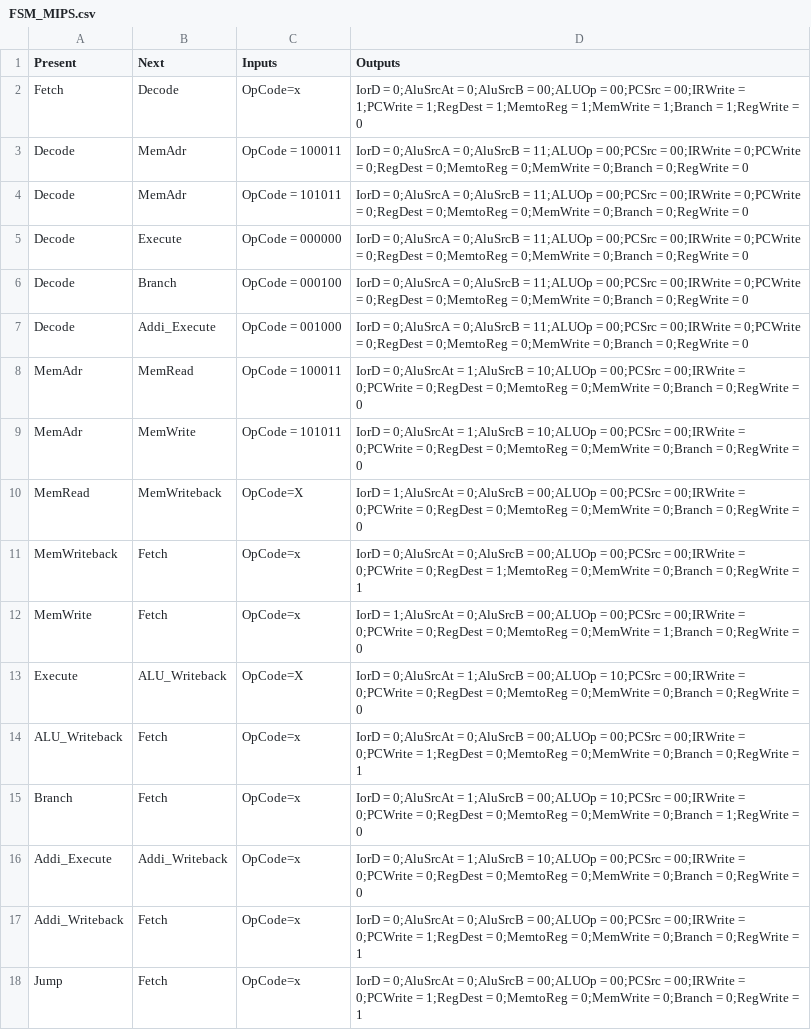
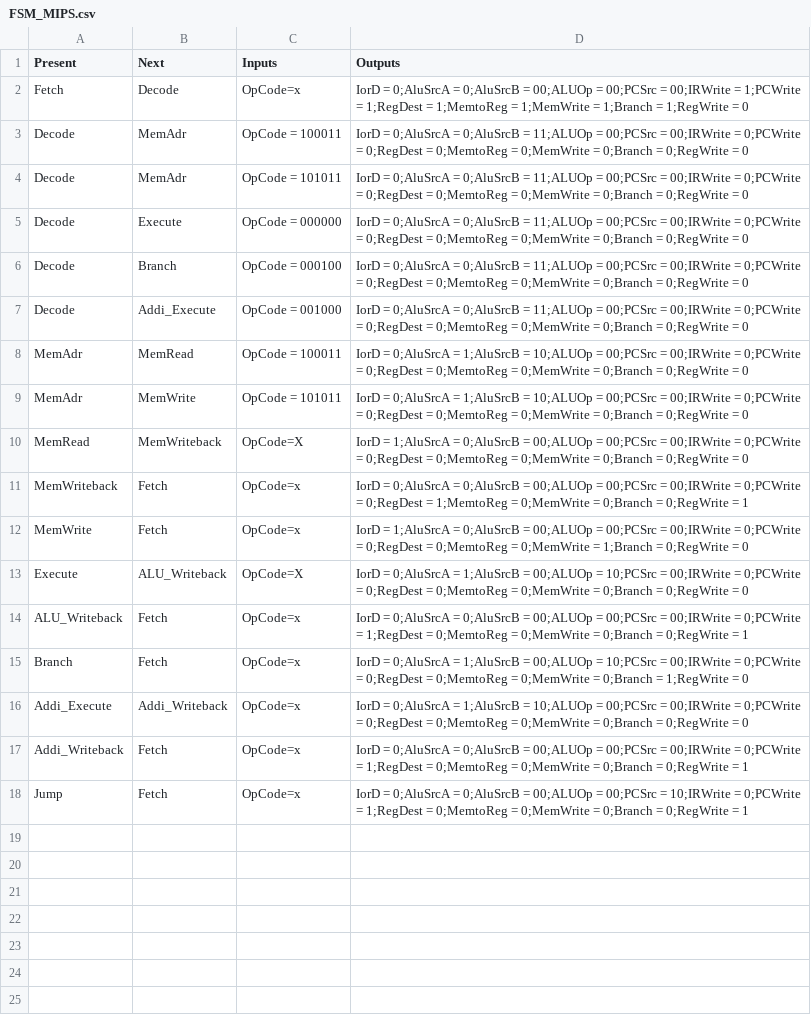
Before and after one commit to Carlos-RRendon/state-machine-gen, a CSV file: FSM_MIPS.csv, drawn as a sheet.

```diff
--- a/FSM_MIPS.csv
+++ b/FSM_MIPS.csv
@@ -1,3 +1,3 @@
 Present,Next,Inputs,Outputs
-Fetch,Decode,OpCode=x,IorD = 0;AluSrcAt = 0;AluSrcB = 00;ALUOp = 00;PCSrc = 00;IRWrite = 1;PCWrite = 1;RegDest = 1;MemtoReg = 1;MemWrite = 1;Branch = 1;RegWrite = 0
+Fetch,Decode,OpCode=x,IorD = 0;AluSrcA = 0;AluSrcB = 00;ALUOp = 00;PCSrc = 00;IRWrite = 1;PCWrite = 1;RegDest = 1;MemtoReg = 1;MemWrite = 1;Branch = 1;RegWrite = 0
 Decode,MemAdr,OpCode = 100011,IorD = 0;AluSrcA = 0;AluSrcB = 11;ALUOp = 00;PCSrc = 00;IRWrite = 0;PCWrite = 0;RegDest = 0;MemtoReg = 0;MemWrite = 0;Branch = 0;RegWrite = 0
@@ -7,12 +7,12 @@ Decode,Branch,OpCode = 000100,IorD = 0;AluSrcA = 0;AluSrcB = 11;ALUOp = 00;PCSrc
 Decode,Addi_Execute,OpCode = 001000,IorD = 0;AluSrcA = 0;AluSrcB = 11;ALUOp = 00;PCSrc = 00;IRWrite = 0;PCWrite = 0;RegDest = 0;MemtoReg = 0;MemWrite = 0;Branch = 0;RegWrite = 0
-MemAdr,MemRead,OpCode = 100011,IorD = 0;AluSrcAt = 1;AluSrcB = 10;ALUOp = 00;PCSrc = 00;IRWrite = 0;PCWrite = 0;RegDest = 0;MemtoReg = 0;MemWrite = 0;Branch = 0;RegWrite = 0
-MemAdr,MemWrite,OpCode = 101011,IorD = 0;AluSrcAt = 1;AluSrcB = 10;ALUOp = 00;PCSrc = 00;IRWrite = 0;PCWrite = 0;RegDest = 0;MemtoReg = 0;MemWrite = 0;Branch = 0;RegWrite = 0
-MemRead,MemWriteback,OpCode=X,IorD = 1;AluSrcAt = 0;AluSrcB = 00;ALUOp = 00;PCSrc = 00;IRWrite = 0;PCWrite = 0;RegDest = 0;MemtoReg = 0;MemWrite = 0;Branch = 0;RegWrite = 0
-MemWriteback,Fetch,OpCode=x,IorD = 0;AluSrcAt = 0;AluSrcB = 00;ALUOp = 00;PCSrc = 00;IRWrite = 0;PCWrite = 0;RegDest = 1;MemtoReg = 0;MemWrite = 0;Branch = 0;RegWrite = 1
-MemWrite,Fetch,OpCode=x,IorD = 1;AluSrcAt = 0;AluSrcB = 00;ALUOp = 00;PCSrc = 00;IRWrite = 0;PCWrite = 0;RegDest = 0;MemtoReg = 0;MemWrite = 1;Branch = 0;RegWrite = 0
-Execute,ALU_Writeback,OpCode=X,IorD = 0;AluSrcAt = 1;AluSrcB = 00;ALUOp = 10;PCSrc = 00;IRWrite = 0;PCWrite = 0;RegDest = 0;MemtoReg = 0;MemWrite = 0;Branch = 0;RegWrite = 0
-ALU_Writeback,Fetch,OpCode=x,IorD = 0;AluSrcAt = 0;AluSrcB = 00;ALUOp = 00;PCSrc = 00;IRWrite = 0;PCWrite = 1;RegDest = 0;MemtoReg = 0;MemWrite = 0;Branch = 0;RegWrite = 1
-Branch,Fetch,OpCode=x,IorD = 0;AluSrcAt = 1;AluSrcB = 00;ALUOp = 10;PCSrc = 00;IRWrite = 0;PCWrite = 0;RegDest = 0;MemtoReg = 0;MemWrite = 0;Branch = 1;RegWrite = 0
-Addi_Execute,Addi_Writeback,OpCode=x,IorD = 0;AluSrcAt = 1;AluSrcB = 10;ALUOp = 00;PCSrc = 00;IRWrite = 0;PCWrite = 0;RegDest = 0;MemtoReg = 0;MemWrite = 0;Branch = 0;RegWrite = 0
-Addi_Writeback,Fetch,OpCode=x,IorD = 0;AluSrcAt = 0;AluSrcB = 00;ALUOp = 00;PCSrc = 00;IRWrite = 0;PCWrite = 1;RegDest = 0;MemtoReg = 0;MemWrite = 0;Branch = 0;RegWrite = 1
-Jump,Fetch,OpCode=x,IorD = 0;AluSrcAt = 0;AluSrcB = 00;ALUOp = 00;PCSrc = 00;IRWrite = 0;PCWrite = 1;RegDest = 0;MemtoReg = 0;MemWrite = 0;Branch = 0;RegWrite = 1
+MemAdr,MemRead,OpCode = 100011,IorD = 0;AluSrcA = 1;AluSrcB = 10;ALUOp = 00;PCSrc = 00;IRWrite = 0;PCWrite = 0;RegDest = 0;MemtoReg = 0;MemWrite = 0;Branch = 0;RegWrite = 0
+MemAdr,MemWrite,OpCode = 101011,IorD = 0;AluSrcA = 1;AluSrcB = 10;ALUOp = 00;PCSrc = 00;IRWrite = 0;PCWrite = 0;RegDest = 0;MemtoReg = 0;MemWrite = 0;Branch = 0;RegWrite = 0
+MemRead,MemWriteback,OpCode=X,IorD = 1;AluSrcA = 0;AluSrcB = 00;ALUOp = 00;PCSrc = 00;IRWrite = 0;PCWrite = 0;RegDest = 0;MemtoReg = 0;MemWrite = 0;Branch = 0;RegWrite = 0
+MemWriteback,Fetch,OpCode=x,IorD = 0;AluSrcA = 0;AluSrcB = 00;ALUOp = 00;PCSrc = 00;IRWrite = 0;PCWrite = 0;RegDest = 1;MemtoReg = 0;MemWrite = 0;Branch = 0;RegWrite = 1
+MemWrite,Fetch,OpCode=x,IorD = 1;AluSrcA = 0;AluSrcB = 00;ALUOp = 00;PCSrc = 00;IRWrite = 0;PCWrite = 0;RegDest = 0;MemtoReg = 0;MemWrite = 1;Branch = 0;RegWrite = 0
+Execute,ALU_Writeback,OpCode=X,IorD = 0;AluSrcA = 1;AluSrcB = 00;ALUOp = 10;PCSrc = 00;IRWrite = 0;PCWrite = 0;RegDest = 0;MemtoReg = 0;MemWrite = 0;Branch = 0;RegWrite = 0
+ALU_Writeback,Fetch,OpCode=x,IorD = 0;AluSrcA = 0;AluSrcB = 00;ALUOp = 00;PCSrc = 00;IRWrite = 0;PCWrite = 1;RegDest = 0;MemtoReg = 0;MemWrite = 0;Branch = 0;RegWrite = 1
+Branch,Fetch,OpCode=x,IorD = 0;AluSrcA = 1;AluSrcB = 00;ALUOp = 10;PCSrc = 00;IRWrite = 0;PCWrite = 0;RegDest = 0;MemtoReg = 0;MemWrite = 0;Branch = 1;RegWrite = 0
+Addi_Execute,Addi_Writeback,OpCode=x,IorD = 0;AluSrcA = 1;AluSrcB = 10;ALUOp = 00;PCSrc = 00;IRWrite = 0;PCWrite = 0;RegDest = 0;MemtoReg = 0;MemWrite = 0;Branch = 0;RegWrite = 0
+Addi_Writeback,Fetch,OpCode=x,IorD = 0;AluSrcA = 0;AluSrcB = 00;ALUOp = 00;PCSrc = 00;IRWrite = 0;PCWrite = 1;RegDest = 0;MemtoReg = 0;MemWrite = 0;Branch = 0;RegWrite = 1
+Jump,Fetch,OpCode=x,IorD = 0;AluSrcA = 0;AluSrcB = 00;ALUOp = 00;PCSrc = 10;IRWrite = 0;PCWrite = 1;RegDest = 0;MemtoReg = 0;MemWrite = 0;Branch = 0;RegWrite = 1
```
Also changed, not shown: 1 other file.
